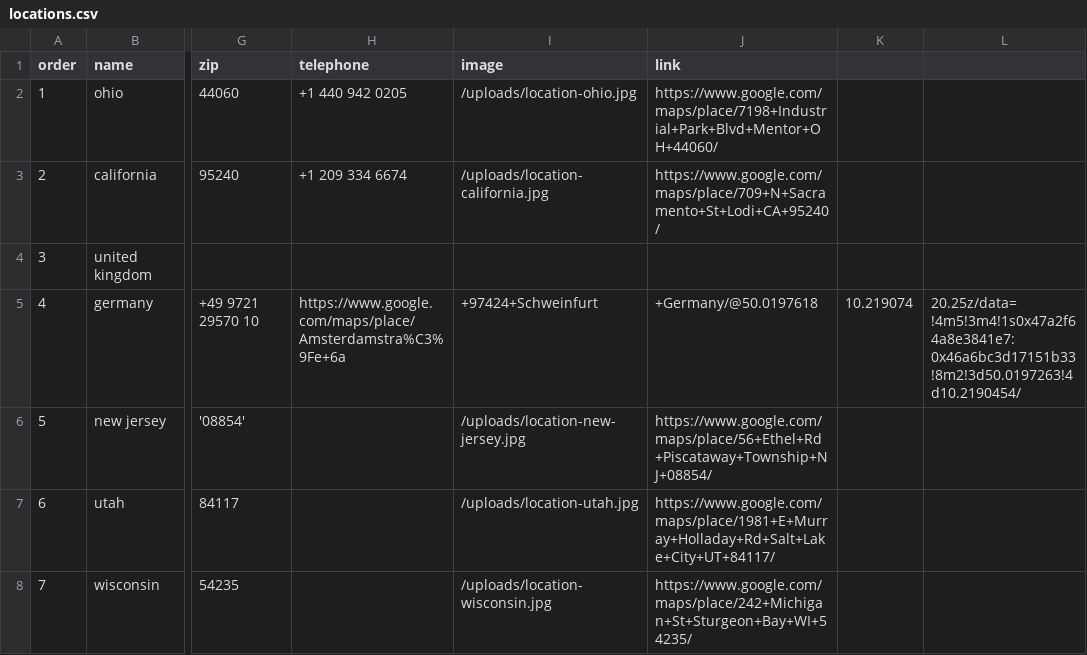
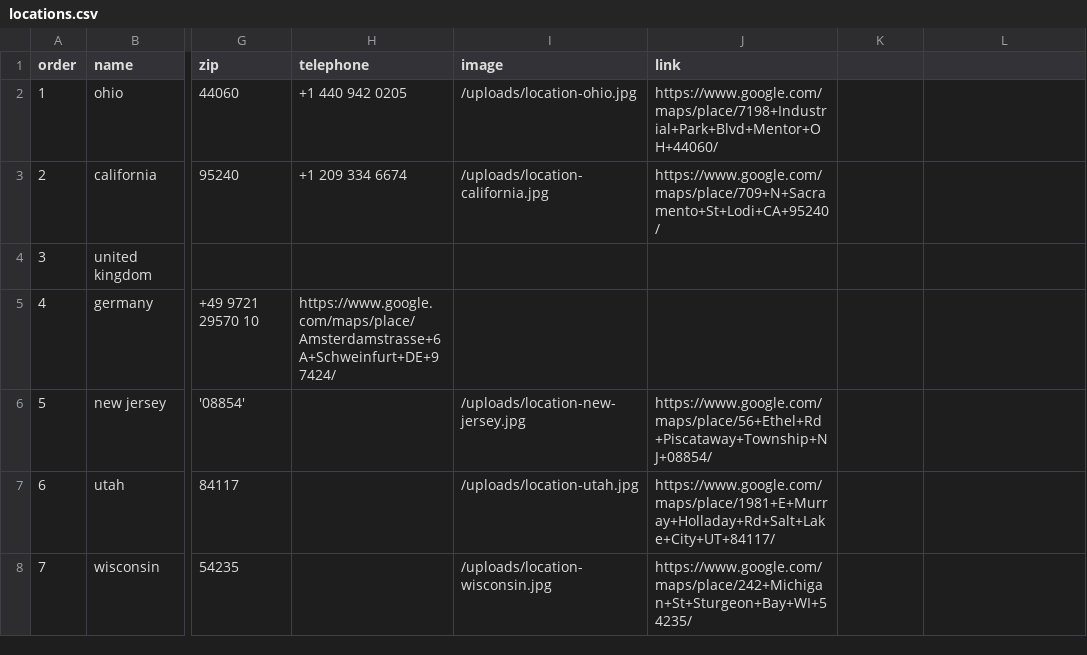
Before and after one commit to Merritt-Woodwork/merrittwoodwork.com, a CSV file: src/_data/en/locations.csv, drawn as a sheet; only a part is shown, gaps mark what is left out; the diff names each change by its address in the sheet, - before the commit and + after, or states it on an @@ line.

Commit message:
Updated 'src/_data/en/locations.csv' via CloudCannon

```diff
--- a/src/_data/en/locations.csv
+++ b/src/_data/en/locations.csv
-H5 (telephone): https://www.google.com/maps/place/Amsterdamstra%C3%9Fe+6a
+H5 (telephone): https://www.google.com/maps/place/Amsterdamstrasse+6A+Schweinfurt+DE+97424/
-I5 (image): +97424+Schweinfurt
+I5 (image): (empty)
-J5 (link): +Germany/@50.0197618
+J5 (link): (empty)
-K5: 10.219074
+K5: (empty)
-L5: 20.25z/data=!4m5!3m4!1s0x47a2f64a8e3841e7:0x46a6bc3d17151b33!8m2!3d50.0197263!4d10.2190454/
+L5: (empty)
```
